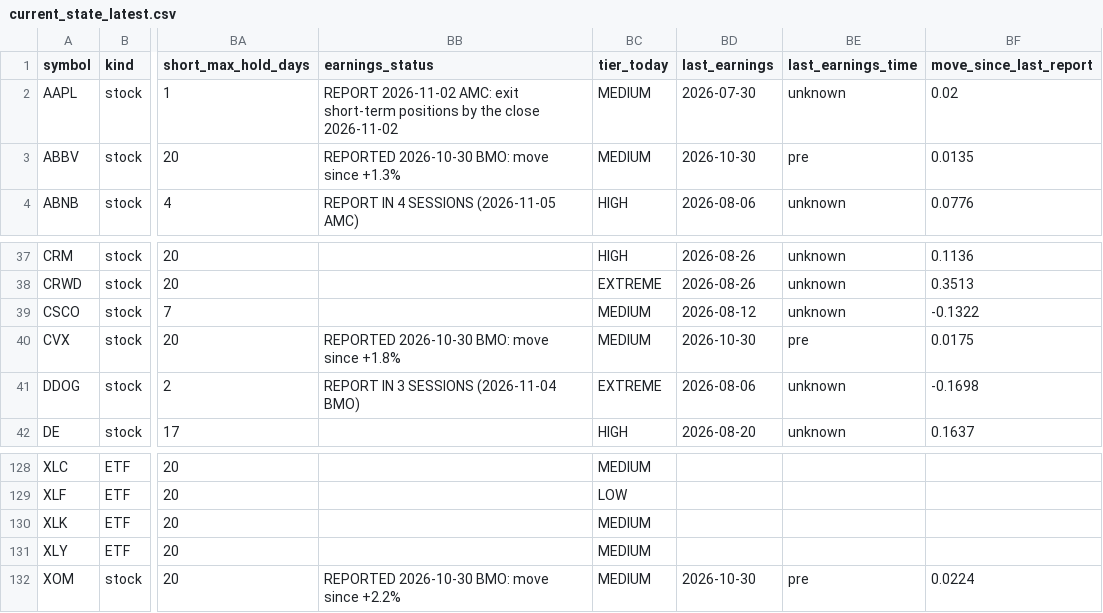
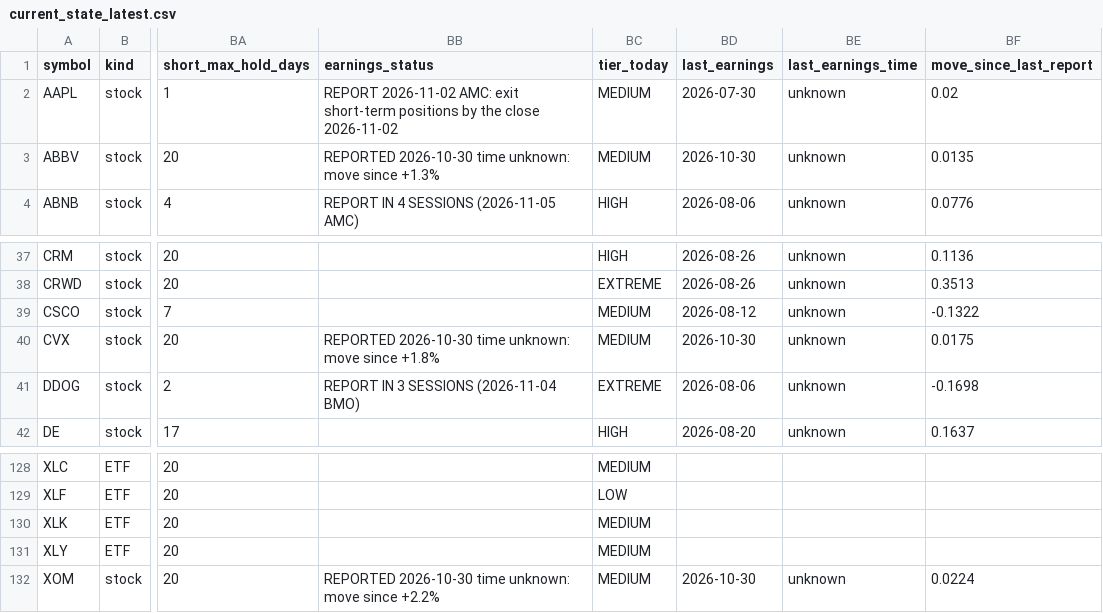
Before and after one commit to Liornim/spmo-market-bridge, a CSV file: core/current_state_latest.csv, drawn as a sheet; only a part is shown, gaps mark what is left out; the diff names each change by its address in the sheet, - before the commit and + after, or states it on an @@ line.

```diff
--- a/core/current_state_latest.csv
+++ b/core/current_state_latest.csv
-BB3 (earnings_status): REPORTED 2026-10-30 BMO: move since…
+BB3 (earnings_status): REPORTED 2026-10-30 time unknown: move since…
-BE3 (last_earnings_time): pre
+BE3 (last_earnings_time): unknown
-BB40 (earnings_status): REPORTED 2026-10-30 BMO: move since…
+BB40 (earnings_status): REPORTED 2026-10-30 time unknown: move since…
-BE40 (last_earnings_time): pre
+BE40 (last_earnings_time): unknown
-BB132 (earnings_status): REPORTED 2026-10-30 BMO: move since…
+BB132 (earnings_status): REPORTED 2026-10-30 time unknown: move since…
-BE132 (last_earnings_time): pre
+BE132 (last_earnings_time): unknown
```
Also changed, not shown: core/history/state_2026-10-30.csv, 4 other files.
